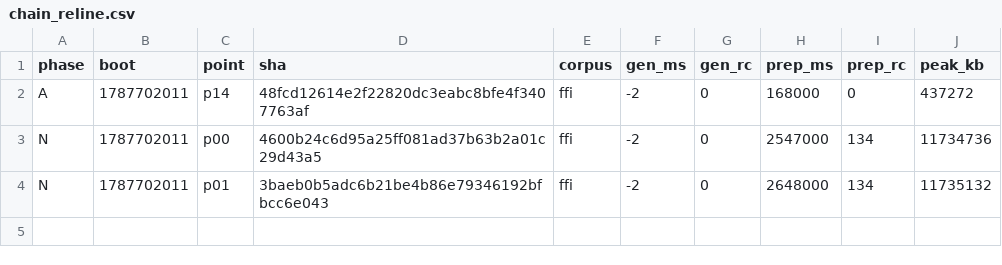
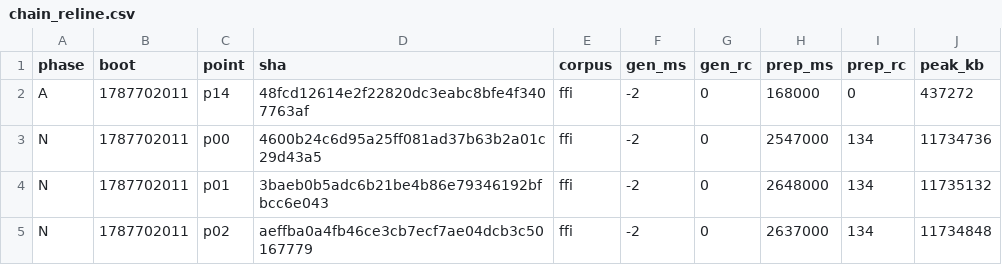
Before and after one commit to wkirschenmann/tlapm, a CSV file: doc/perf/short/chain_reline.csv, drawn as a sheet; the diff names each change by its address in the sheet, - before the commit and + after, or states it on an @@ line.

```diff
--- a/doc/perf/short/chain_reline.csv
+++ b/doc/perf/short/chain_reline.csv
+row 5: N | 1787702011 | p02 | aeffba0a4fb46ce3cb7ecf7ae04dcb3c50167779 | ffi | -2 | 0 | 2637000 | 134 | 11734848
```
Also changed, not shown: doc/perf/short/short_sweep.csv, 1 other file.
